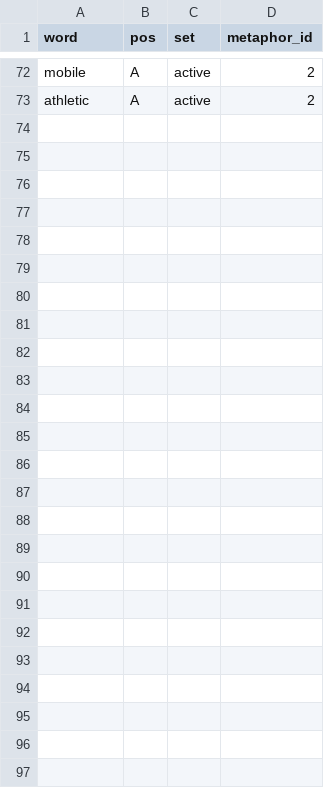
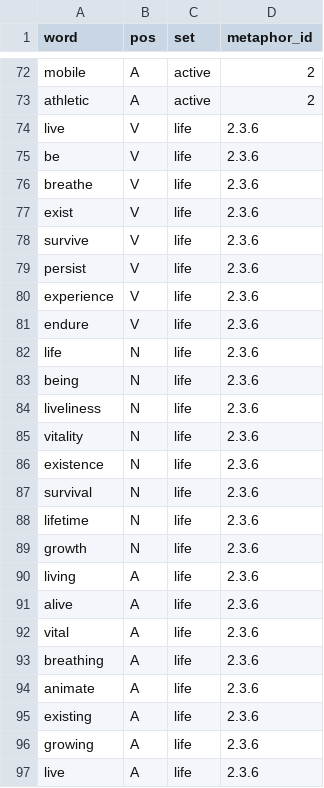
Before and after one commit to Adracir/metaphor_experiment, a CSV file: word_sets.csv, drawn as a sheet; only a part is shown, gaps mark what is left out; the diff covers the shown part only.

Commit message:
add active is alive

```diff
--- a/word_sets.csv
+++ b/word_sets.csv
@@ -73 +73,25 @@ mobile,A,active,2
 athletic,A,active,2
+live,V,life,2.3.6
+be,V,life,2.3.6
+breathe,V,life,2.3.6
+exist,V,life,2.3.6
+survive,V,life,2.3.6
+persist,V,life,2.3.6
+experience,V,life,2.3.6
+endure,V,life,2.3.6
+life,N,life,2.3.6
+being,N,life,2.3.6
+liveliness,N,life,2.3.6
+vitality,N,life,2.3.6
+existence,N,life,2.3.6
+survival,N,life,2.3.6
+lifetime,N,life,2.3.6
+growth,N,life,2.3.6
+living,A,life,2.3.6
+alive,A,life,2.3.6
+vital,A,life,2.3.6
+breathing,A,life,2.3.6
+animate,A,life,2.3.6
+existing,A,life,2.3.6
+growing,A,life,2.3.6
+live,A,life,2.3.6
```
Also changed, not shown: 1 edited cell elsewhere in this file, 1 other file.
